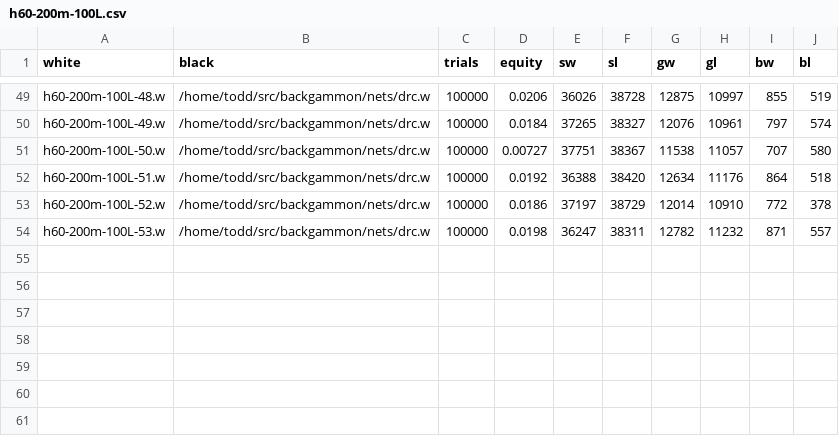
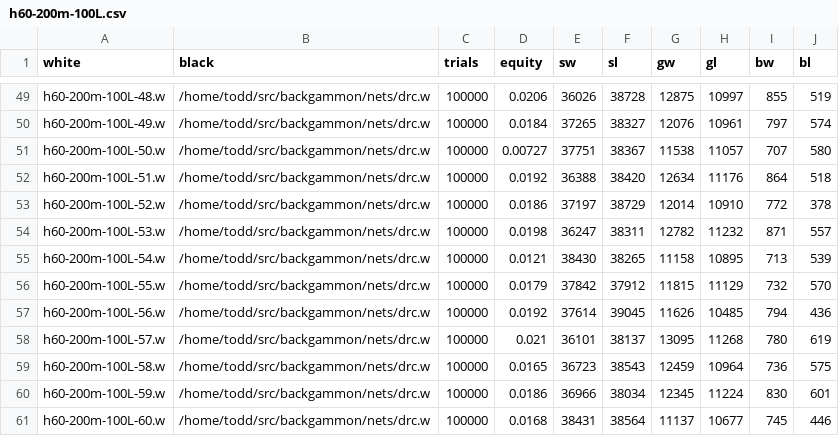
Before and after one commit to ttdoucet/bgnets, a CSV file: h60-200m-100L/h60-200m-100L.csv, drawn as a sheet; only a part is shown, gaps mark what is left out.

```diff
--- a/h60-200m-100L/h60-200m-100L.csv
+++ b/h60-200m-100L/h60-200m-100L.csv
@@ -54 +54,8 @@ h60-200m-100L-52.w, /home/todd/src/backgammon/nets/drc.w, 100000, 0.0186, 37197,
 h60-200m-100L-53.w, /home/todd/src/backgammon/nets/drc.w, 100000, 0.0198, 36247, 38311, 12782, 11232, 871, 557
+h60-200m-100L-54.w, /home/todd/src/backgammon/nets/drc.w, 100000, 0.0121, 38430, 38265, 11158, 10895, 713, 539
+h60-200m-100L-55.w, /home/todd/src/backgammon/nets/drc.w, 100000, 0.0179, 37842, 37912, 11815, 11129, 732, 570
+h60-200m-100L-56.w, /home/todd/src/backgammon/nets/drc.w, 100000, 0.0192, 37614, 39045, 11626, 10485, 794, 436
+h60-200m-100L-57.w, /home/todd/src/backgammon/nets/drc.w, 100000, 0.021, 36101, 38137, 13095, 11268, 780, 619
+h60-200m-100L-58.w, /home/todd/src/backgammon/nets/drc.w, 100000, 0.0165, 36723, 38543, 12459, 10964, 736, 575
+h60-200m-100L-59.w, /home/todd/src/backgammon/nets/drc.w, 100000, 0.0186, 36966, 38034, 12345, 11224, 830, 601
+h60-200m-100L-60.w, /home/todd/src/backgammon/nets/drc.w, 100000, 0.0168, 38431, 38564, 11137, 10677, 745, 446
```
Also changed, not shown: h60-200m-25L/h60-200m-25L.csv.
